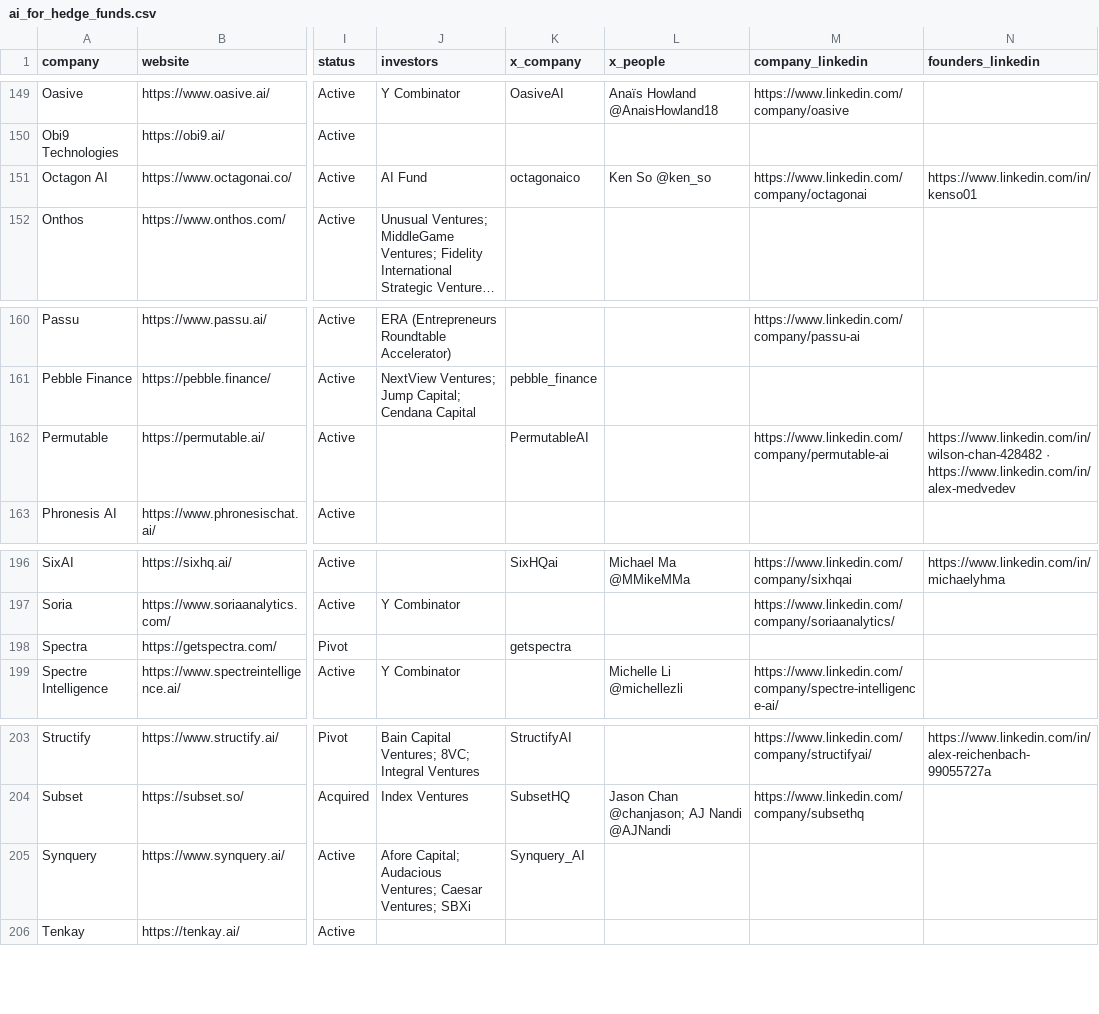
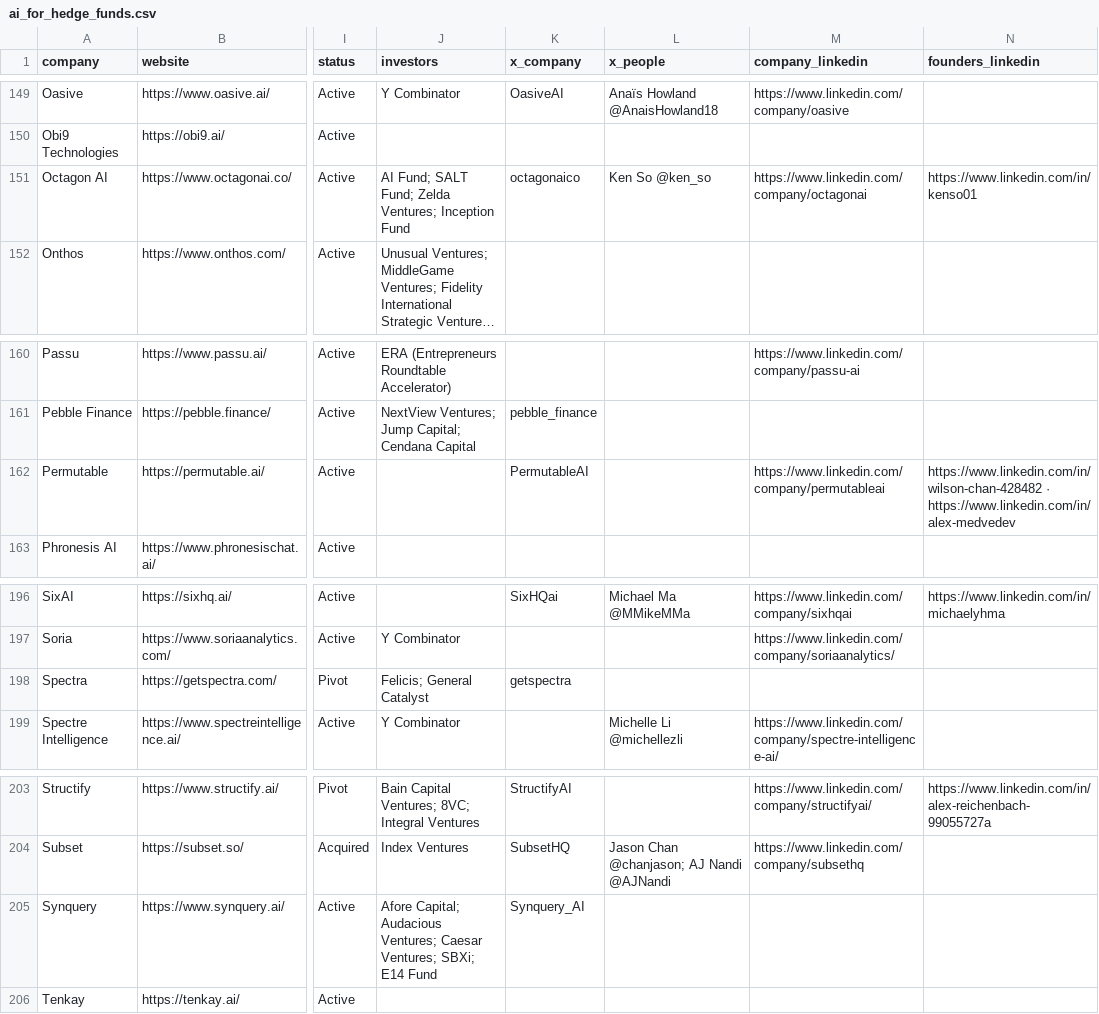
Before and after one commit to AlexIzydorczyk/AlexIzydorczyk.github.io, a CSV file: _data/ai_for_hedge_funds.csv, drawn as a sheet; only a part is shown, gaps mark what is left out; long unchanged cells end in …; the diff covers the shown part only; the diff names each change by its address in the sheet, - before the commit and + after, or states it on an @@ line.

```diff
--- a/_data/ai_for_hedge_funds.csv
+++ b/_data/ai_for_hedge_funds.csv
-J151 (investors): AI Fund
+J151 (investors): AI Fund; SALT Fund; Zelda Ventures; Inception Fund
-M162 (company_linkedin): https://www.linkedin.com/company/permutable-ai
+M162 (company_linkedin): https://www.linkedin.com/company/permutableai
-J198 (investors): (empty)
+J198 (investors): Felicis; General Catalyst
-J205 (investors): …Caesar Ventures; SBXi
+J205 (investors): …Caesar Ventures; SBXi; E14 Fund
```
Also changed, not shown: 8 edited cells elsewhere in this file, _data/ai_for_hedge_funds_news.csv.
